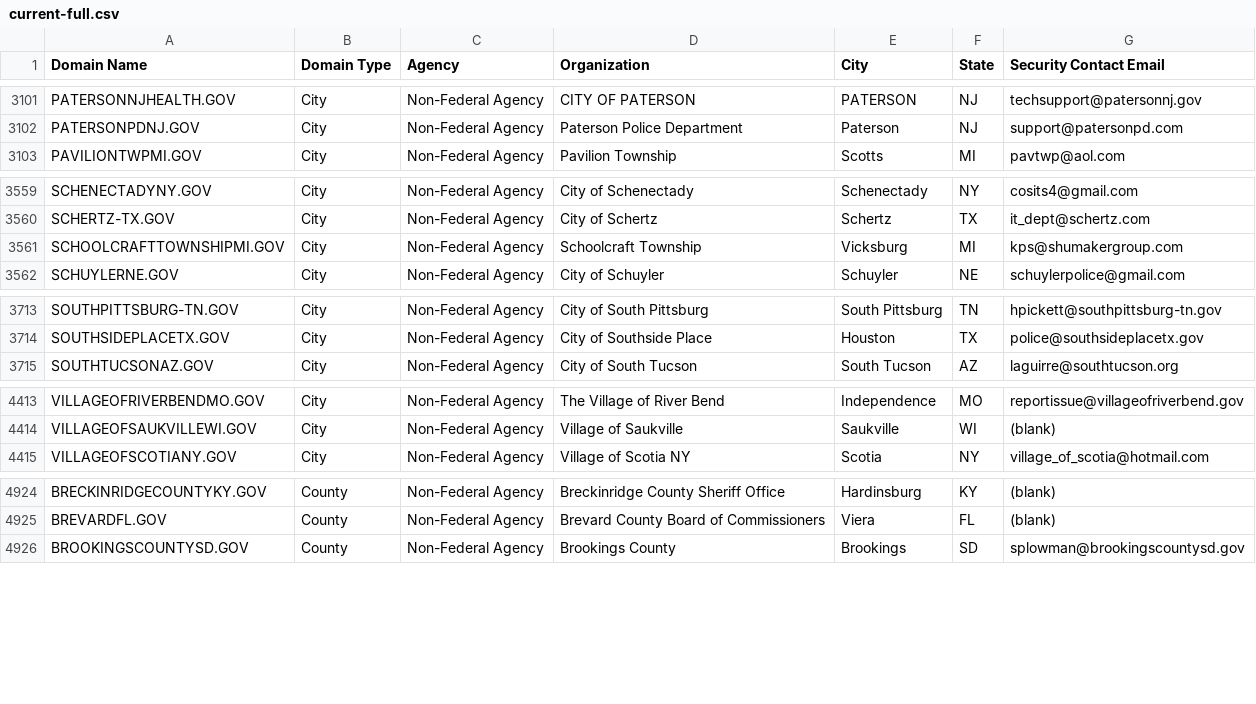
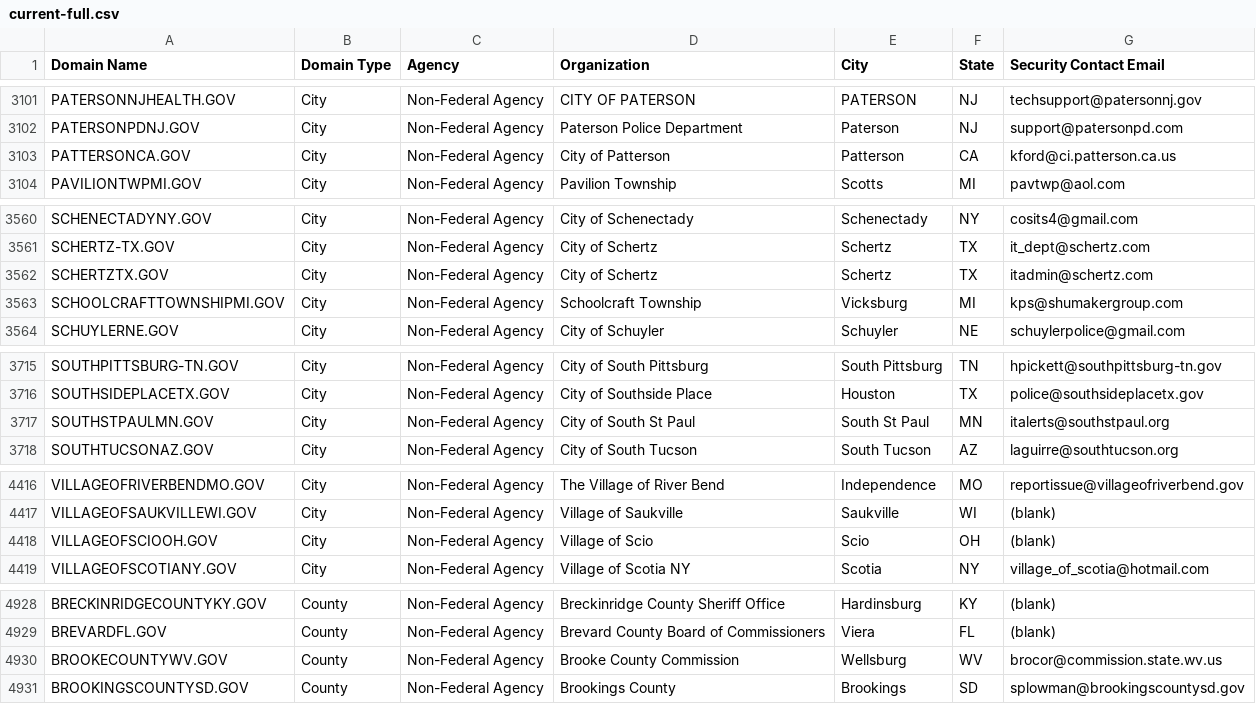
Before and after one commit to cisagov/dotgov-data, a CSV file: current-full.csv, drawn as a sheet; only a part is shown, gaps mark what is left out; the diff covers the shown part only.

Commit message:
Flat: latest data (2023-10-27T06:10:08.469Z) {   "date": "2023-10-27T06:10:08.469Z",   "files": [     {       "name": "current-federal.csv",       "deltaBytes": 13,       "source": "https://domains.dotgov.gov/dotgov-web/publicreports/current-federal"     },     {       "name": "current-full.csv",       "deltaBytes": 759,       "source": "https://domains.dotgov.gov/dotgov-web/publicreports/current-full"     }   ] }

```diff
--- a/current-full.csv
+++ b/current-full.csv
@@ -3102,2 +3102,3 @@ PATERSONNJHEALTH.GOV,City,Non-Federal Agency,CITY OF PATERSON,PATERSON,NJ,techsu
 PATERSONPDNJ.GOV,City,Non-Federal Agency,Paterson Police Department,Paterson,NJ,support@patersonpd.com
+PATTERSONCA.GOV,City,Non-Federal Agency,City of Patterson,Patterson,CA,kford@ci.patterson.ca.us
 PAVILIONTWPMI.GOV,City,Non-Federal Agency,Pavilion Township,Scotts,MI,pavtwp@aol.com
@@ -3560,2 +3561,3 @@ SCHENECTADYNY.GOV,City,Non-Federal Agency,City of Schenectady,Schenectady,NY,cos
 SCHERTZ-TX.GOV,City,Non-Federal Agency,City of Schertz,Schertz,TX,it_dept@schertz.com
+SCHERTZTX.GOV,City,Non-Federal Agency,City of Schertz,Schertz,TX,itadmin@schertz.com
 SCHOOLCRAFTTOWNSHIPMI.GOV,City,Non-Federal Agency,Schoolcraft Township,Vicksburg,MI,kps@shumakergroup.com
@@ -3714,2 +3716,3 @@ SOUTHPITTSBURG-TN.GOV,City,Non-Federal Agency,City of South Pittsburg,South Pitt
 SOUTHSIDEPLACETX.GOV,City,Non-Federal Agency,City of Southside Place,Houston,TX,police@southsideplacetx.gov
+SOUTHSTPAULMN.GOV,City,Non-Federal Agency,City of South St Paul,South St Paul,MN,italerts@southstpaul.org
 SOUTHTUCSONAZ.GOV,City,Non-Federal Agency,City of South Tucson,South Tucson,AZ,laguirre@southtucson.org
@@ -4414,2 +4417,3 @@ VILLAGEOFRIVERBENDMO.GOV,City,Non-Federal Agency,The Village of River Bend,Indep
 VILLAGEOFSAUKVILLEWI.GOV,City,Non-Federal Agency,Village of Saukville,Saukville,WI,(blank)
+VILLAGEOFSCIOOH.GOV,City,Non-Federal Agency,Village of Scio,Scio,OH,(blank)
 VILLAGEOFSCOTIANY.GOV,City,Non-Federal Agency,Village of Scotia NY,Scotia,NY,village_of_scotia@hotmail.com
@@ -4925,2 +4929,3 @@ BRECKINRIDGECOUNTYKY.GOV,County,Non-Federal Agency,Breckinridge County Sheriff O
 BREVARDFL.GOV,County,Non-Federal Agency,Brevard County Board of Commissioners,Viera,FL,(blank)
+BROOKECOUNTYWV.GOV,County,Non-Federal Agency,Brooke County Commission,Wellsburg,WV,brocor@commission.state.wv.us
 BROOKINGSCOUNTYSD.GOV,County,Non-Federal Agency,Brookings County,Brookings,SD,splowman@brookingscountysd.gov
```
Also changed, not shown: 2 added rows and 1 edited cell elsewhere in this file, current-federal.csv.
